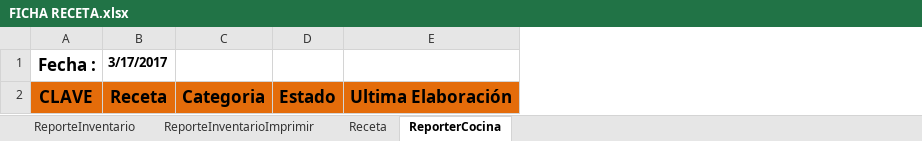
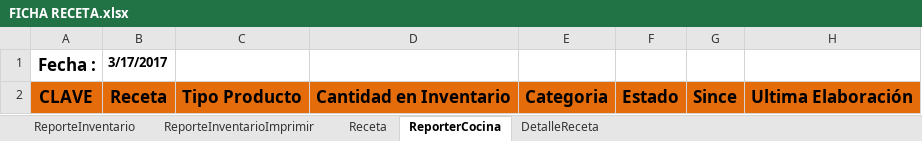
Before and after one commit to halvgud/VSTOexcelRest, an Excel workbook: ExcelAddIn1/Resources/FICHA RECETA.xlsx, sheet ReporterCocina, drawn as a sheet; only a part is shown; values as stored, in another font and other column widths than the file's, no borders; the diff names each change by its address in the sheet, - before the commit and + after, or states it on an @@ line.

```diff
--- a/ExcelAddIn1/Resources/FICHA RECETA.xlsx (sheet ReporterCocina)
+++ b/ExcelAddIn1/Resources/FICHA RECETA.xlsx (sheet ReporterCocina)
+sheet tab: DetalleReceta
+column C, row 2: Tipo Producto
+column D, row 2: Cantidad en Inventario
+column G, row 2: Since
```
Also changed, not shown: 2 other files.
